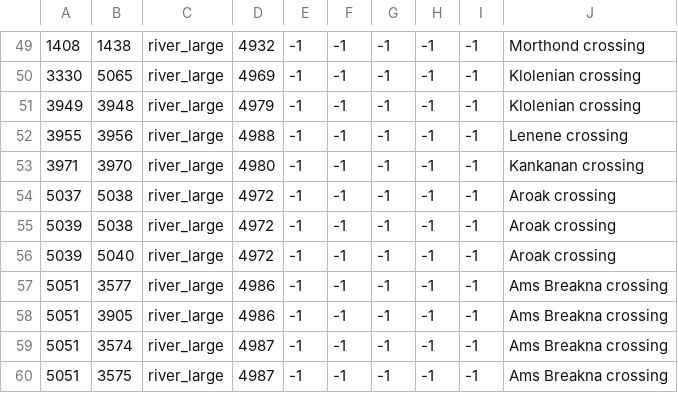
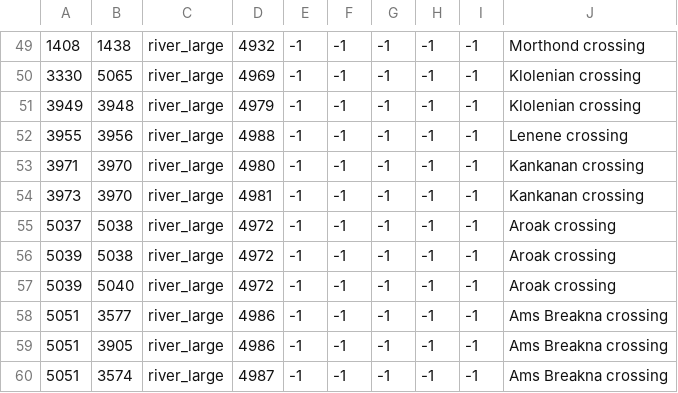
Before and after one commit to Gra-tak/ImperatorRomeWarOfTheRingSub, a CSV file: map_data/adjacencies.csv, drawn as a sheet; only a part is shown, gaps mark what is left out; the shorter side is filled out with more unchanged rows; the diff names each change by its address in the sheet, - before the commit and + after, or states it on an @@ line.

Commit message:
added river crossing to make sure Raliani doesn't have provinces they can never reach

```diff
--- a/map_data/adjacencies.csv
+++ b/map_data/adjacencies.csv
+row 54: 3973 | 3970 | river_large | 4981 | -1 | -1 | -1 | -1 | -1 | Kankanan crossing
```
